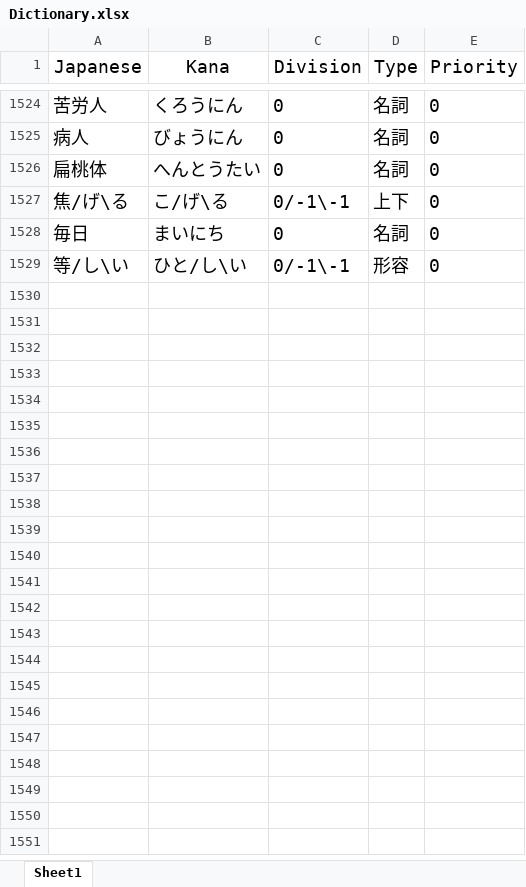
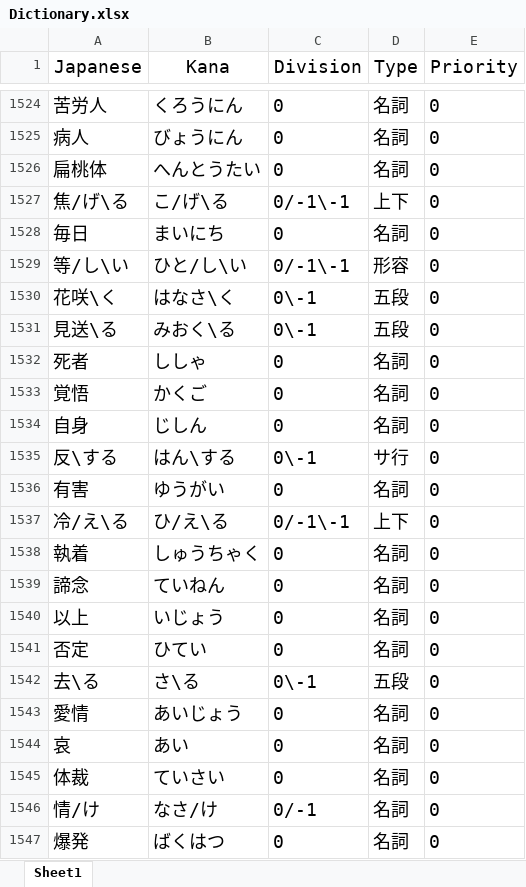
Before and after one commit to OneThree132639/FuriganaAdding, an Excel workbook: data/Dictionary.xlsx, sheet Sheet1, drawn as a sheet; only a part is shown, gaps mark what is left out; values as stored, in another font and other column widths than the file's, no borders; the diff names each change by its address in the sheet, - before the commit and + after, or states it on an @@ line.

```diff
--- a/data/Dictionary.xlsx (sheet Sheet1)
+++ b/data/Dictionary.xlsx (sheet Sheet1)
+row 1530: 花咲\く | はなさ\く | 0\-1 | 五段 | 0
+row 1531: 見送\る | みおく\る | 0\-1 | 五段 | 0
+row 1532: 死者 | ししゃ | 0 | 名詞 | 0
+row 1533: 覚悟 | かくご | 0 | 名詞 | 0
+row 1534: 自身 | じしん | 0 | 名詞 | 0
+row 1535: 反\する | はん\する | 0\-1 | サ行 | 0
+row 1536: 有害 | ゆうがい | 0 | 名詞 | 0
+row 1537: 冷/え\る | ひ/え\る | 0/-1\-1 | 上下 | 0
+row 1538: 執着 | しゅうちゃく | 0 | 名詞 | 0
+row 1539: 諦念 | ていねん | 0 | 名詞 | 0
+row 1540: 以上 | いじょう | 0 | 名詞 | 0
+row 1541: 否定 | ひてい | 0 | 名詞 | 0
+row 1542: 去\る | さ\る | 0\-1 | 五段 | 0
+row 1543: 愛情 | あいじょう | 0 | 名詞 | 0
+row 1544: 哀 | あい | 0 | 名詞 | 0
+row 1545: 体裁 | ていさい | 0 | 名詞 | 0
+row 1546: 情/け | なさ/け | 0/-1 | 名詞 | 0
+row 1547: 爆発 | ばくはつ | 0 | 名詞 | 0
```
Also changed, not shown: 2 other files.
